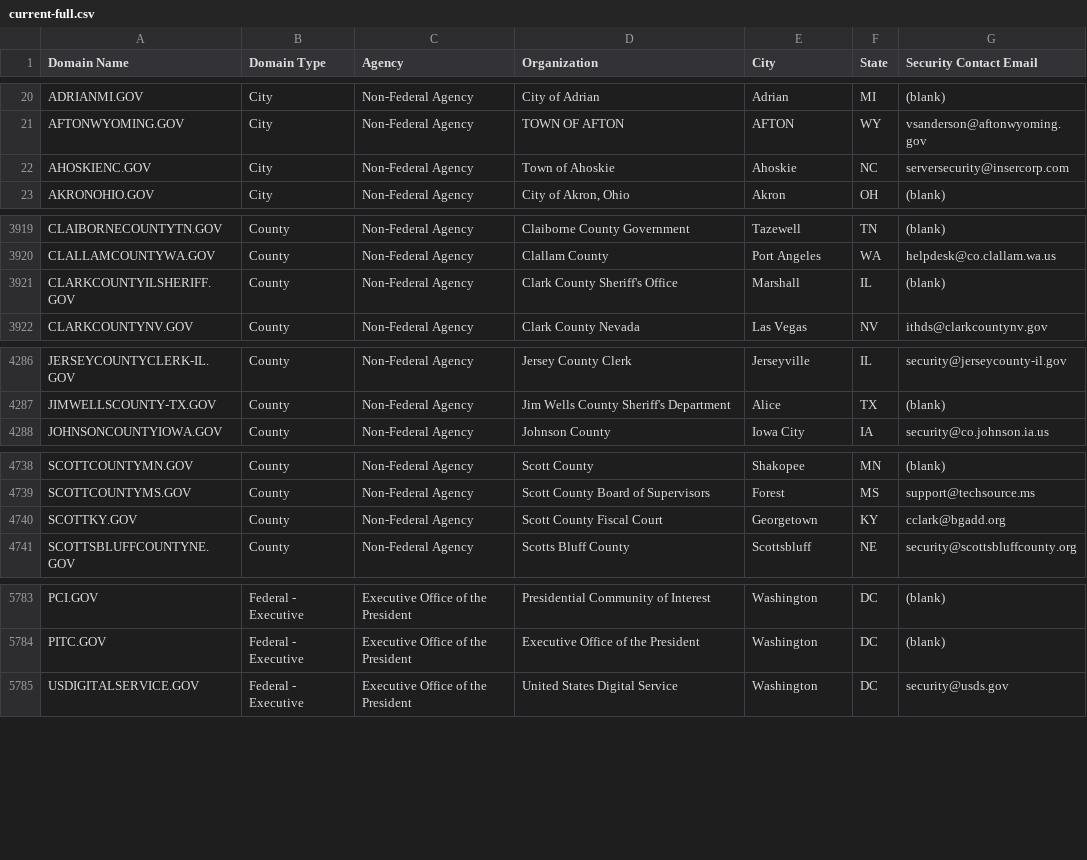
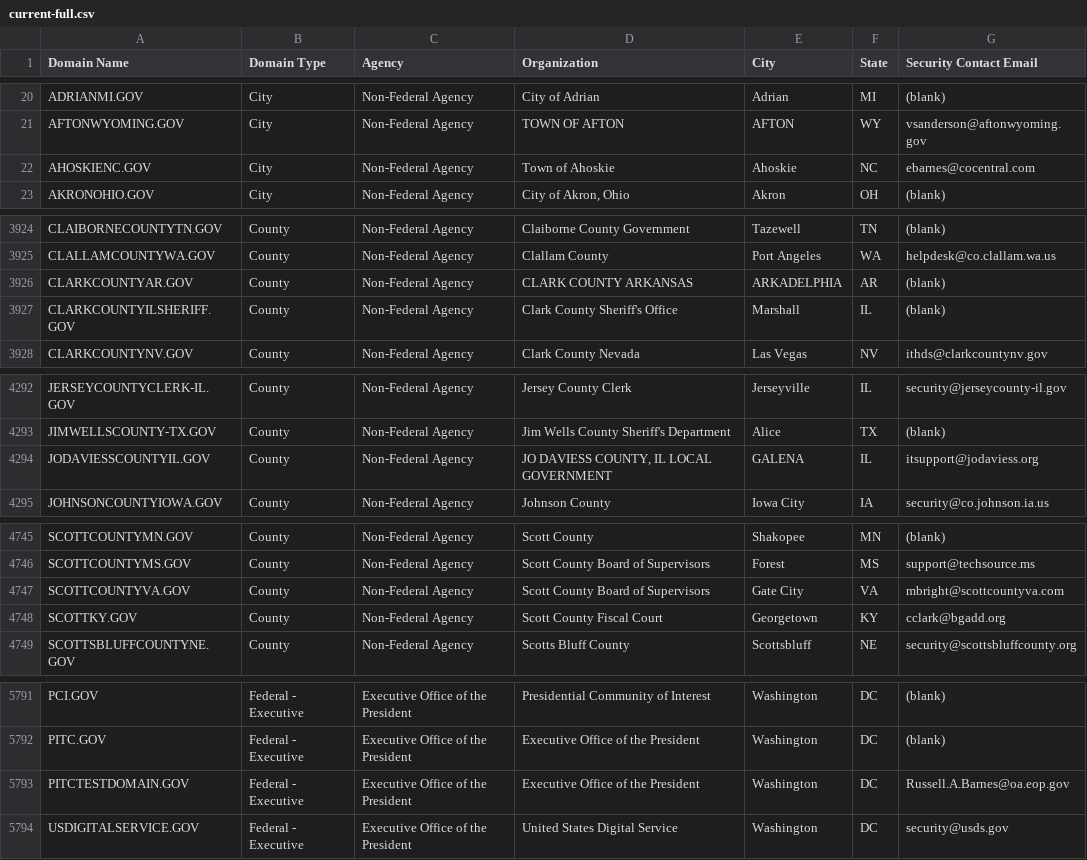
Before and after one commit to cisagov/dotgov-data, a CSV file: current-full.csv, drawn as a sheet; only a part is shown, gaps mark what is left out; the diff covers the shown part only.

Commit message:
Flat: latest data (2022-05-10T06:10:13.708Z) {   "date": "2022-05-10T06:10:13.708Z",   "files": [     {       "name": "current-federal.csv",       "deltaBytes": 149,       "source": "https://domains.dotgov.gov/dotgov-web/publicreports/current-federal"     },     {       "name": "current-full.csv",       "deltaBytes": 975,       "source": "https://domains.dotgov.gov/dotgov-web/publicreports/current-full"     }   ] }

```diff
--- a/current-full.csv
+++ b/current-full.csv
@@ -21,3 +21,3 @@ ADRIANMI.GOV,City,Non-Federal Agency,City of Adrian,Adrian,MI,(blank)
 AFTONWYOMING.GOV,City,Non-Federal Agency,TOWN OF AFTON,AFTON,WY,vsanderson@aftonwyoming.gov
-AHOSKIENC.GOV,City,Non-Federal Agency,Town of Ahoskie,Ahoskie,NC,serversecurity@insercorp.com
+AHOSKIENC.GOV,City,Non-Federal Agency,Town of Ahoskie,Ahoskie,NC,ebarnes@cocentral.com
 AKRONOHIO.GOV,City,Non-Federal Agency,"City of Akron, Ohio",Akron,OH,(blank)
@@ -3920,2 +3925,3 @@ CLAIBORNECOUNTYTN.GOV,County,Non-Federal Agency,Claiborne County Government,Taze
 CLALLAMCOUNTYWA.GOV,County,Non-Federal Agency,Clallam County,Port Angeles,WA,helpdesk@co.clallam.wa.us
+CLARKCOUNTYAR.GOV,County,Non-Federal Agency,CLARK COUNTY ARKANSAS,ARKADELPHIA,AR,(blank)
 CLARKCOUNTYILSHERIFF.GOV,County,Non-Federal Agency,Clark County Sheriff's Office,Marshall,IL,(blank)
@@ -4287,2 +4293,3 @@ JERSEYCOUNTYCLERK-IL.GOV,County,Non-Federal Agency,Jersey County Clerk,Jerseyvil
 JIMWELLSCOUNTY-TX.GOV,County,Non-Federal Agency,Jim Wells County Sheriff's Department,Alice,TX,(blank)
+JODAVIESSCOUNTYIL.GOV,County,Non-Federal Agency,"JO DAVIESS COUNTY, IL LOCAL GOVERNMENT",GALENA,IL,itsupport@jodaviess.org
 JOHNSONCOUNTYIOWA.GOV,County,Non-Federal Agency,Johnson County,Iowa City,IA,security@co.johnson.ia.us
@@ -4739,2 +4746,3 @@ SCOTTCOUNTYMN.GOV,County,Non-Federal Agency,Scott County,Shakopee,MN,(blank)
 SCOTTCOUNTYMS.GOV,County,Non-Federal Agency,Scott County Board of Supervisors,Forest,MS,support@techsource.ms
+SCOTTCOUNTYVA.GOV,County,Non-Federal Agency,Scott County Board of Supervisors,Gate City,VA,mbright@scottcountyva.com
 SCOTTKY.GOV,County,Non-Federal Agency,Scott County Fiscal Court,Georgetown,KY,cclark@bgadd.org
@@ -5784,2 +5792,3 @@ PCI.GOV,Federal - Executive,Executive Office of the President,Presidential Commu
 PITC.GOV,Federal - Executive,Executive Office of the President,Executive Office of the President,Washington,DC,(blank)
+PITCTESTDOMAIN.GOV,Federal - Executive,Executive Office of the President,Executive Office of the President,Washington,DC,Russell.A.Barnes@oa.eop.gov
 USDIGITALSERVICE.GOV,Federal - Executive,Executive Office of the President,United States Digital Service,Washington,DC,security@usds.gov
```
Also changed, not shown: 5 added rows and 2 edited cells elsewhere in this file, current-federal.csv.
